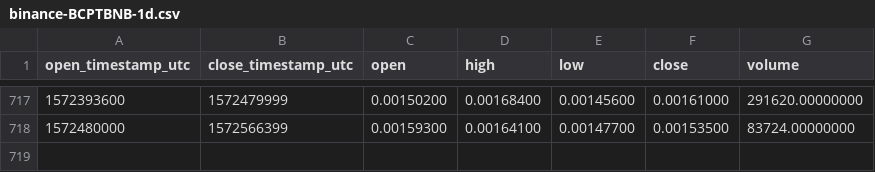
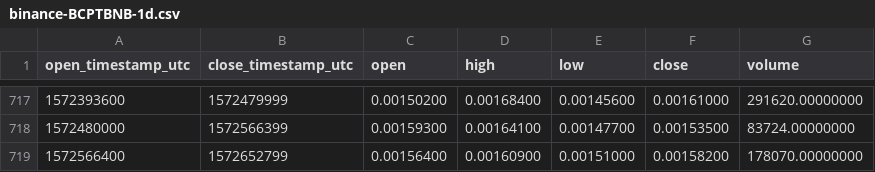
Before and after one commit to cryptobigbro/binance-BCPTBNB, a CSV file: binance-BCPTBNB-1d.csv, drawn as a sheet; only a part is shown, gaps mark what is left out.

Commit message:
Update OHLCV data.

```diff
--- a/binance-BCPTBNB-1d.csv
+++ b/binance-BCPTBNB-1d.csv
@@ -718 +718,2 @@ open_timestamp_utc,close_timestamp_utc,open,high,low,close,volume
 1572480000,1572566399,0.00159300,0.00164100,0.00147700,0.00153500,83724.00000000
+1572566400,1572652799,0.00156400,0.00160900,0.00151000,0.00158200,178070.00000000
```
Also changed, not shown: 1 other file.
